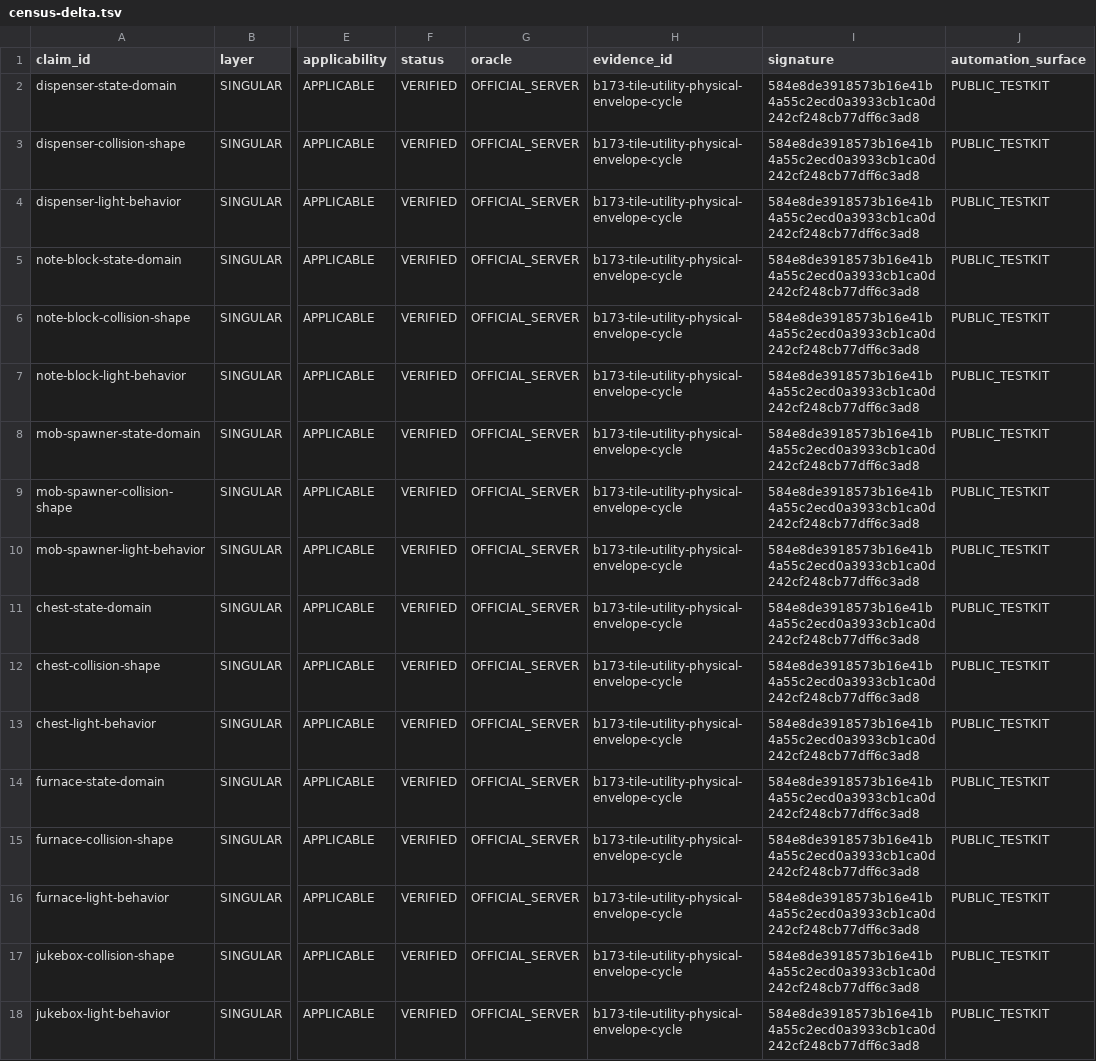
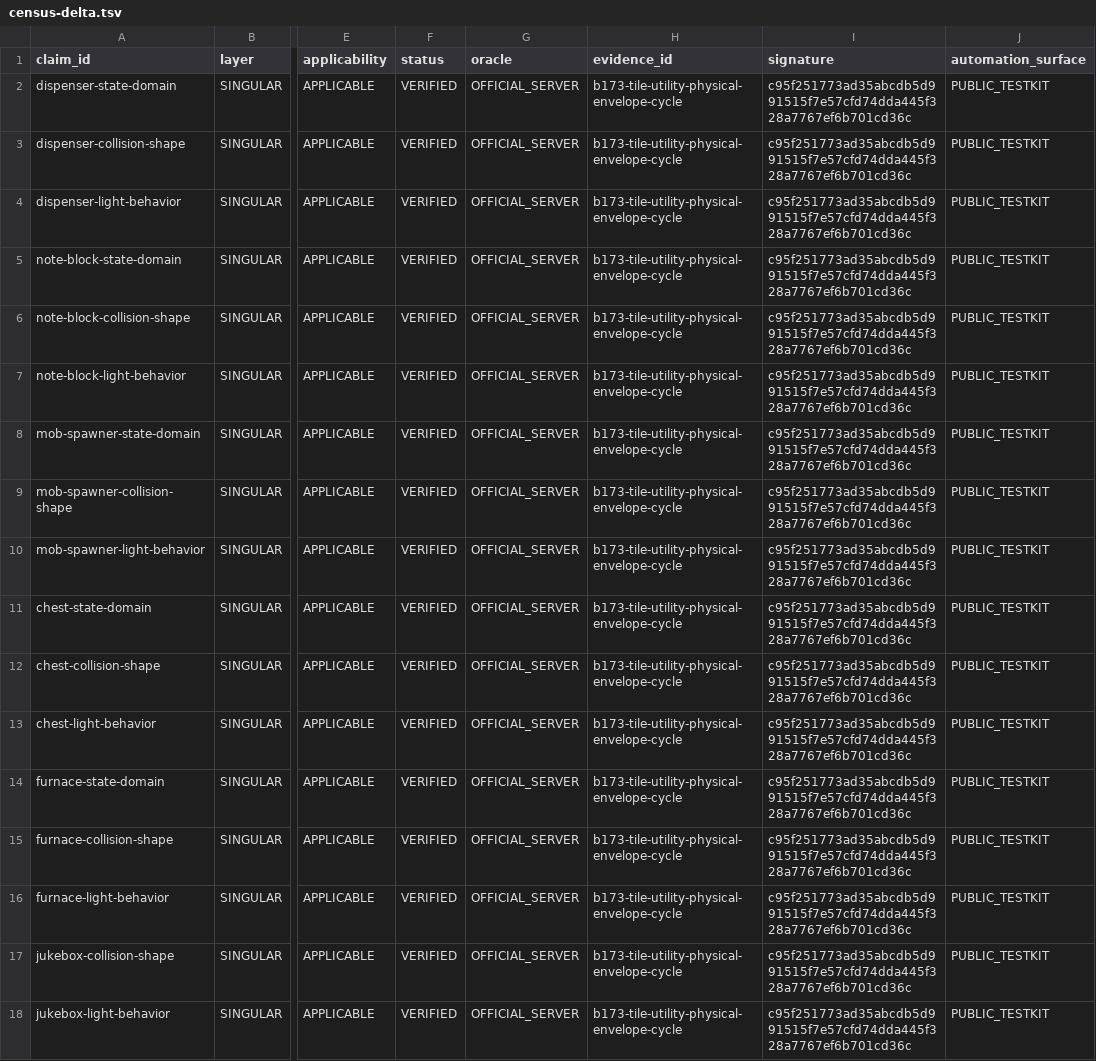
Before and after one commit to lucasrgt/Worldline, a TSV file: smokes/b173-tile-utility-physical-envelope-cycle/census-delta.tsv, drawn as a sheet; only a part is shown, gaps mark what is left out; the diff names each change by its address in the sheet, - before the commit and + after, or states it on an @@ line.

Commit message:
Freeze tile utility physical evidence

```diff
--- a/smokes/b173-tile-utility-physical-envelope-cycle/census-delta.tsv
+++ b/smokes/b173-tile-utility-physical-envelope-cycle/census-delta.tsv
-I2:I18 (signature): 584e8de3918573b16e41b4a55c2ecd0a3933cb1ca0d242cf248cb77dff6c3ad8
+I2:I18 (signature): c95f251773ad35abcdb5d991515f7e57cfd74dda445f328a7767ef6b701cd36c
```
Also changed, not shown: 4 other files.
